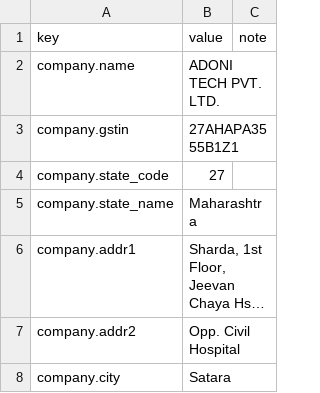
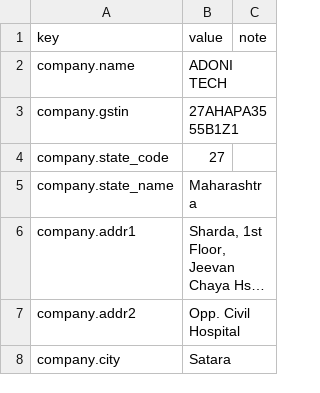
Before and after one commit to Paresh-Adavani/impactcal, a CSV file: data/settings.csv, drawn as a sheet; only a part is shown; long unchanged cells end in ….

```diff
--- a/data/settings.csv
+++ b/data/settings.csv
@@ -1,3 +1,3 @@
 key,value,note
-company.name,ADONI TECH PVT. LTD.,
+company.name,ADONI TECH,
 company.gstin,27AHAPA3555B1Z1,
```
Also changed, not shown: 5 other files.
